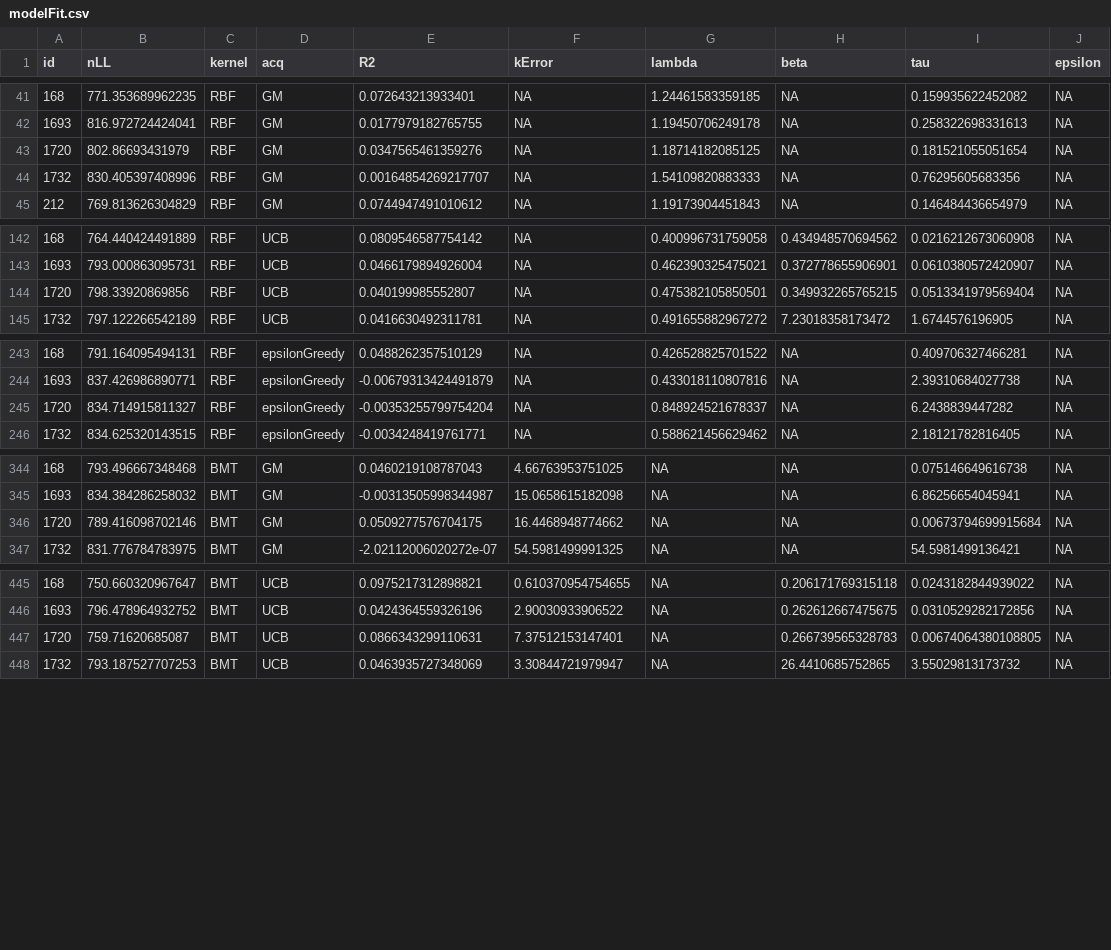
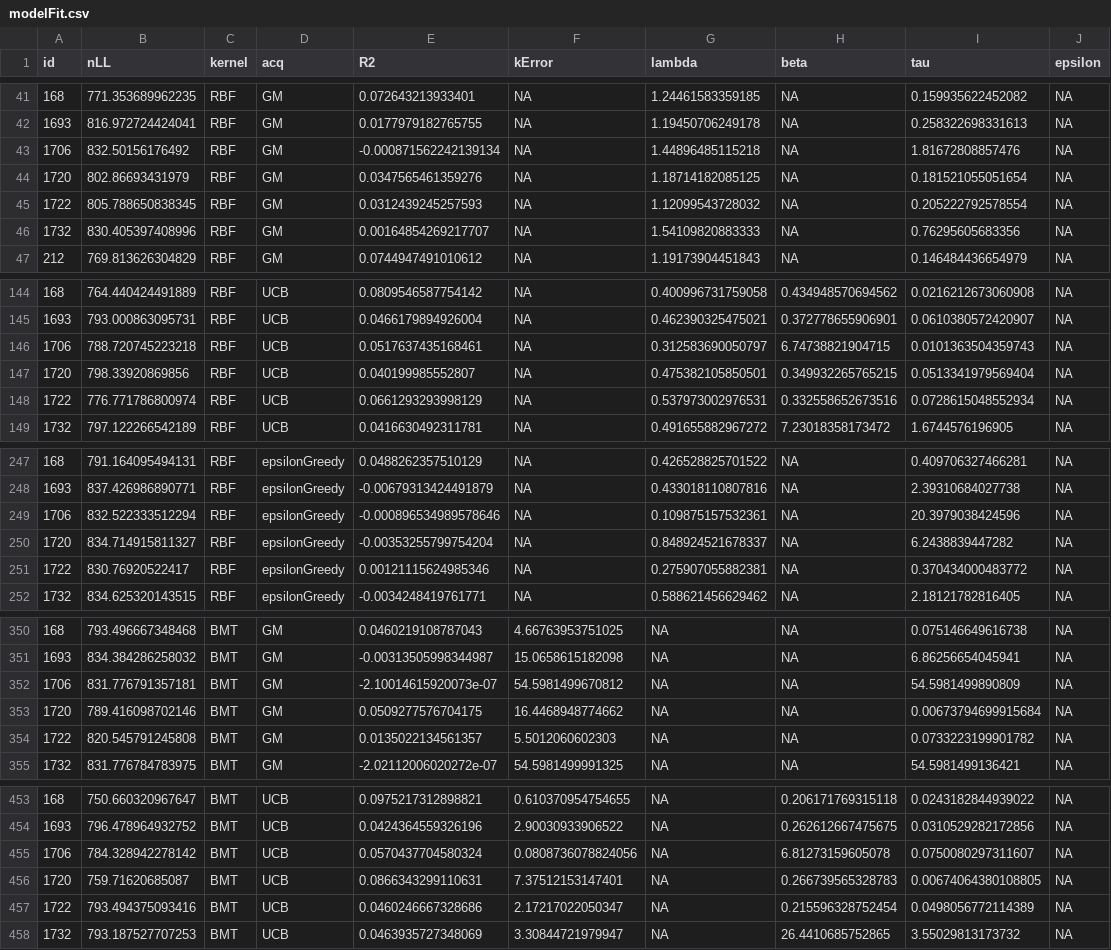
Before and after one commit to charleywu/gridsearch_parkinsons, a CSV file: modelResults/modelFit.csv, drawn as a sheet; only a part is shown, gaps mark what is left out; the diff covers the shown part only; the diff names each change by its address in the sheet, - before the commit and + after, or states it on an @@ line.

Commit message:
updated csv files for modelFits with last two participants

```diff
--- a/modelResults/modelFit.csv
+++ b/modelResults/modelFit.csv
+row 43: 1706 | 832.50156176492 | RBF | GM | -0.000871562242139134 | NA | 1.44896485115218 | NA | 1.81672808857476 | NA
+row 45: 1722 | 805.788650838345 | RBF | GM | 0.0312439245257593 | NA | 1.12099543728032 | NA | 0.205222792578554 | NA
+row 146: 1706 | 788.720745223218 | RBF | UCB | 0.0517637435168461 | NA | 0.312583690050797 | 6.74738821904715 | 0.0101363504359743 | NA
+row 148: 1722 | 776.771786800974 | RBF | UCB | 0.0661293293998129 | NA | 0.537973002976531 | 0.332558652673516 | 0.0728615048552934 | NA
+row 249: 1706 | 832.522333512294 | RBF | epsilonGreedy | -0.000896534989578646 | NA | 0.109875157532361 | NA | 20.3979038424596 | NA
+row 251: 1722 | 830.76920522417 | RBF | epsilonGreedy | 0.00121115624985346 | NA | 0.275907055882381 | NA | 0.370434000483772 | NA
+row 352: 1706 | 831.776791357181 | BMT | GM | -2.10014615920073e-07 | 54.5981499670812 | NA | NA | 54.5981499890809 | NA
+row 354: 1722 | 820.545791245808 | BMT | GM | 0.0135022134561357 | 5.5012060602303 | NA | NA | 0.0733223199901782 | NA
+row 455: 1706 | 784.328942278142 | BMT | UCB | 0.0570437704580324 | 0.0808736078824056 | NA | 6.81273159605078 | 0.0750080297311607 | NA
+row 457: 1722 | 793.494375093416 | BMT | UCB | 0.0460246667328686 | 2.17217022050347 | NA | 0.215596328752454 | 0.0498056772114389 | NA
```
Also changed, not shown: 2 added rows elsewhere in this file, modelResults/modelFits_PD_minus.csv, modelResults/modelFits_PD_plus.csv, 5 other files.
